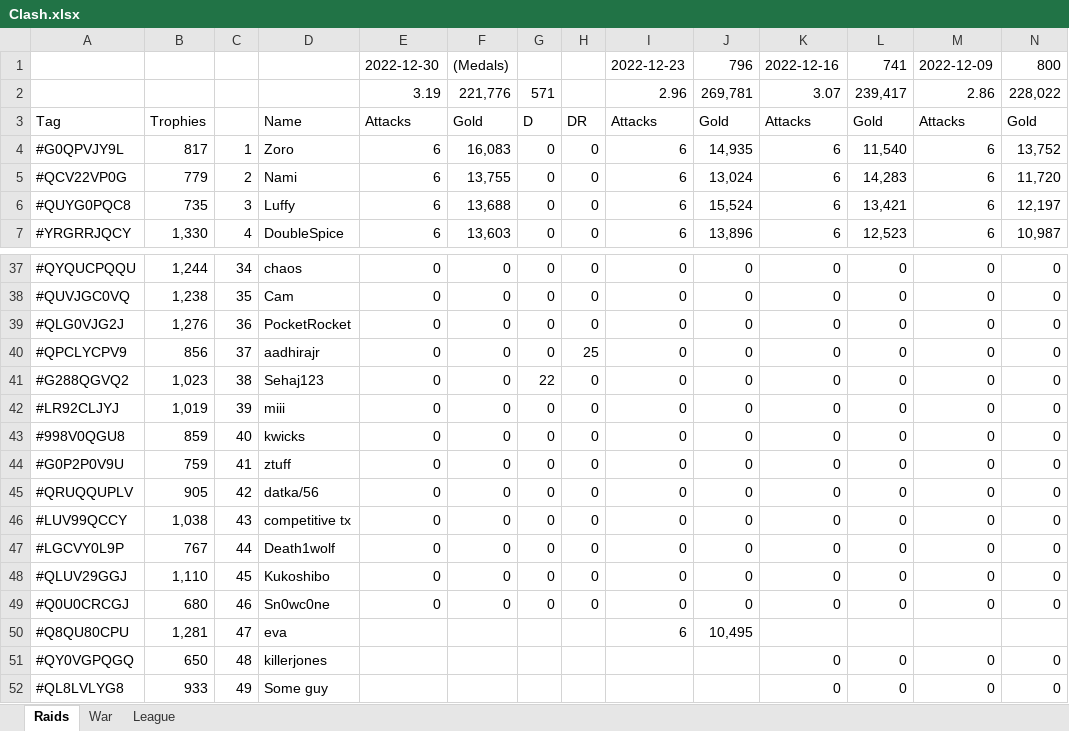
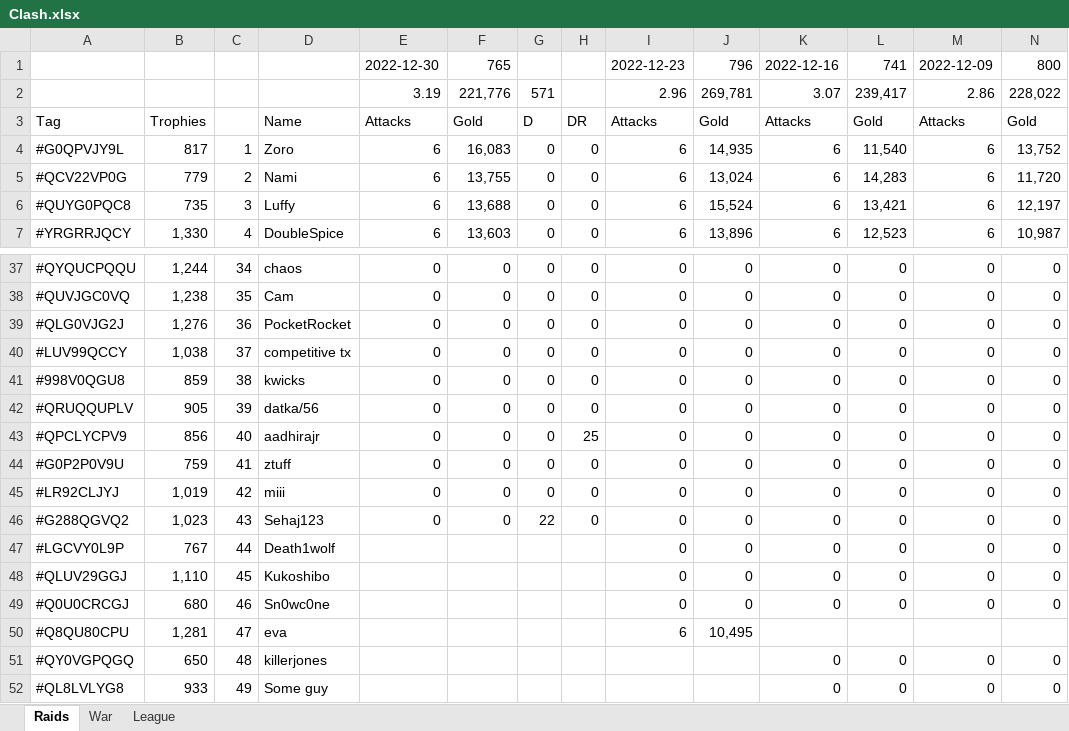
Before and after one commit to KYANI7E/Clans, an Excel workbook: Clash.xlsx, sheet Raids, drawn as a sheet; only a part is shown, gaps mark what is left out; values as stored, in another font and other column widths than the file's, no cell formats; removed rows and columns are numbered as before the commit, all else as after; rows hold the shown columns only; the diff names each change by its address in the sheet, - before the commit and + after, or states it on an @@ line.

Commit message:
updating the clash file from bat manual run

```diff
--- a/Clash.xlsx (sheet Raids)
+++ b/Clash.xlsx (sheet Raids)
-F1: (Medals)
+F1: 765
-A40: #QPCLYCPV9
+A40: #LUV99QCCY
-B40: 856
+B40: 1,038
-D40: aadhirajr
+D40: competitive tx
-H40: 25
+H40: 0
-row 41: #G288QGVQ2 | 1,023 | 38 | Sehaj123 | 0 | 0 | 22 | 0 | 0 | 0 | 0 | 0 | 0 | 0
-row 42: #LR92CLJYJ | 1,019 | 39 | miii | 0 | 0 | 0 | 0 | 0 | 0 | 0 | 0 | 0 | 0
-C41: 40
+C41: 38
+row 42: #QRUQQUPLV | 905 | 39 | datka/56 | 0 | 0 | 0 | 0 | 0 | 0 | 0 | 0 | 0 | 0
+row 43: #QPCLYCPV9 | 856 | 40 | aadhirajr | 0 | 0 | 0 | 25 | 0 | 0 | 0 | 0 | 0 | 0
-A45: #QRUQQUPLV
+A45: #LR92CLJYJ
-B45: 905
+B45: 1,019
-D45: datka/56
+D45: miii
-A46: #LUV99QCCY
+A46: #G288QGVQ2
-B46: 1,038
+B46: 1,023
-D46: competitive tx
+D46: Sehaj123
-G46: 0
+G46: 22
-E47:E49: 0
+E47:E49: (empty)
-F47:F49: 0
+F47:F49: (empty)
-G47:G49: 0
+G47:G49: (empty)
-H47:H49: 0
+H47:H49: (empty)
```
Also changed, not shown: cell formats.
